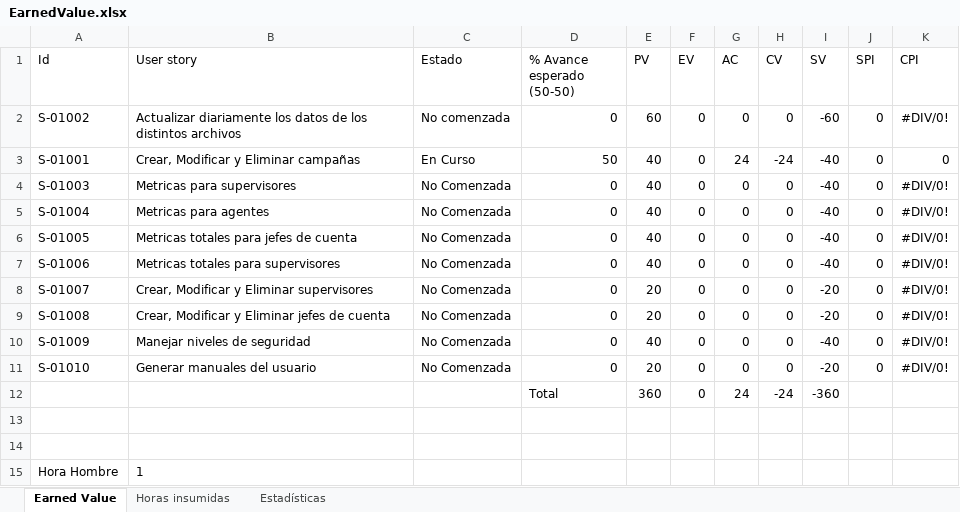
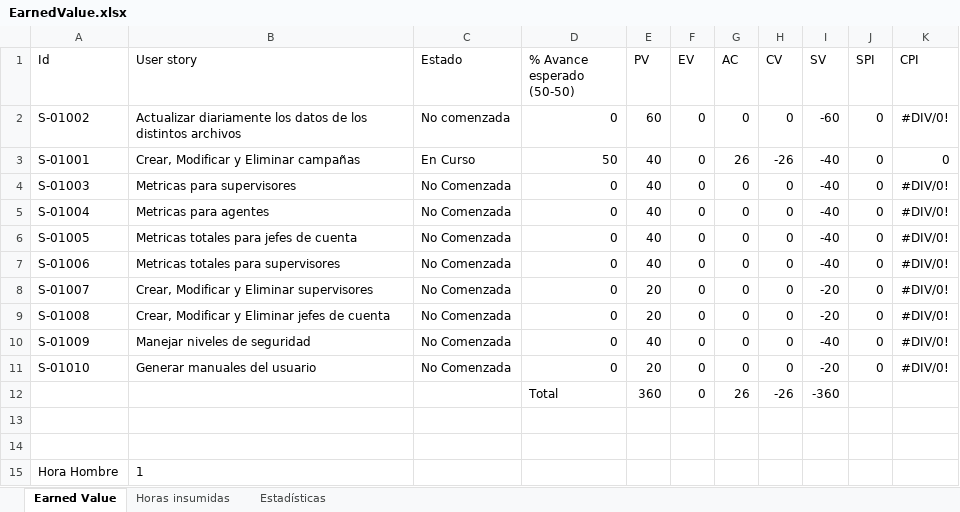
Before and after one commit to nicohen/bob-patinho, an Excel workbook: Documentacion/Minutas e informes/EarnedValue.xlsx, sheet Earned Value, drawn as a sheet; values as stored, in another font and other column widths than the file's, no borders; the diff names each change by its address in the sheet, - before the commit and + after, or states it on an @@ line.

```diff
--- a/Documentacion/Minutas e informes/EarnedValue.xlsx (sheet Earned Value)
+++ b/Documentacion/Minutas e informes/EarnedValue.xlsx (sheet Earned Value)
-G3 (AC): 24
+G3 (AC): 26
-H3 (CV): -24
+H3 (CV): -26
-G12 (AC): 24
+G12 (AC): 26
-H12 (CV): -24
+H12 (CV): -26
```
Also changed, not shown: sheet Horas insumidas, formulas that keep their value, charts or pictures.
